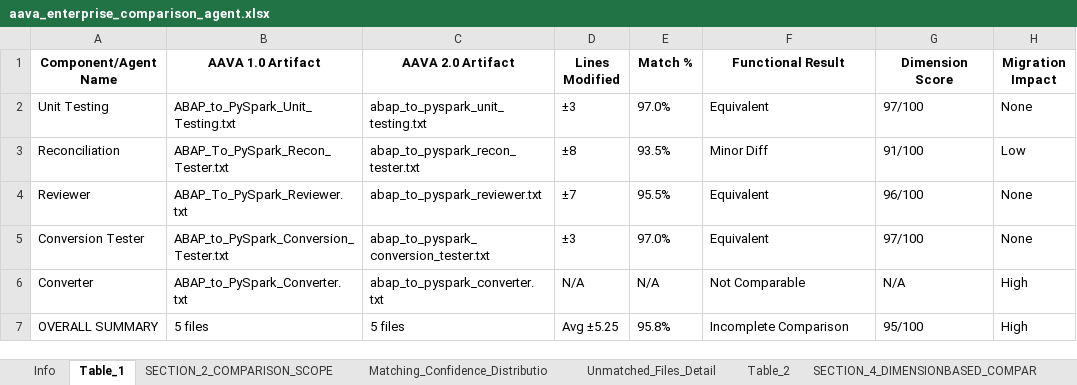
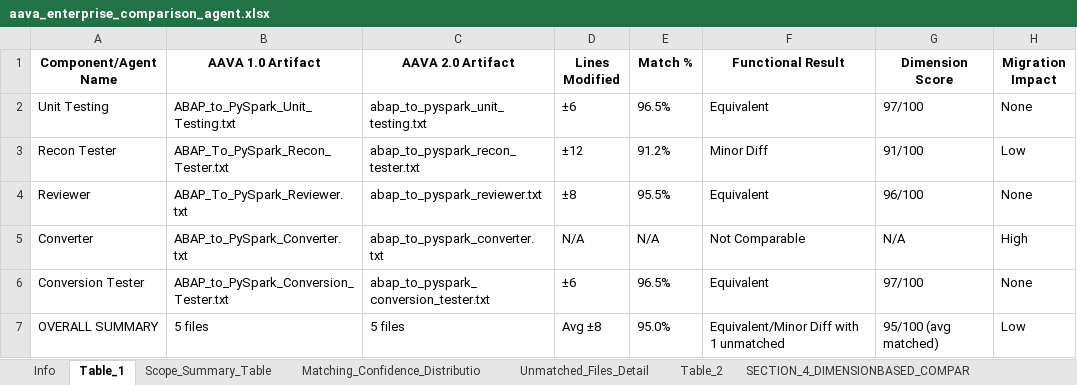
Before and after one commit to ELANSURIYAA/AAVA_Testing, an Excel workbook: ComparisonAgent_Output/ABAP To Pyspark Convert_comparison/aava_enterprise_comparison_agent.xlsx, sheet Table_1, drawn as a sheet; values as stored, in another font and other column widths than the file's, no borders; removed rows and columns are numbered as before the commit, all else as after; the diff names each change by its address in the sheet, - before the commit and + after, or states it on an @@ line.

Commit message:
Excel Summary

```diff
--- a/ComparisonAgent_Output/ABAP To Pyspark Convert_comparison/aava_enterprise_comparison_agent.xlsx (sheet Table_1)
+++ b/ComparisonAgent_Output/ABAP To Pyspark Convert_comparison/aava_enterprise_comparison_agent.xlsx (sheet Table_1)
-sheet tab: SECTION_2_COMPARISON_SCOPE
+sheet tab: Scope_Summary_Table
-D2 (Lines Modified): ±3
+D2 (Lines Modified): ±6
-E2 (Match %): 97.0%
+E2 (Match %): 96.5%
-A3 (Component/Agent Name): Reconciliation
+A3 (Component/Agent Name): Recon Tester
-D3 (Lines Modified): ±8
+D3 (Lines Modified): ±12
-E3 (Match %): 93.5%
+E3 (Match %): 91.2%
-D4 (Lines Modified): ±7
+D4 (Lines Modified): ±8
-row 5: Conversion Tester | ABAP_to_PySpark_Conversion_Tester.txt | abap_to_pyspark_conversion_tester.txt | ±3 | 97.0% | Equivalent | 97/100 | None
+row 6: Conversion Tester | ABAP_to_PySpark_Conversion_Tester.txt | abap_to_pyspark_conversion_tester.txt | ±6 | 96.5% | Equivalent | 97/100 | None
-D7 (Lines Modified): Avg ±5.25
+D7 (Lines Modified): Avg ±8
-E7 (Match %): 95.8%
+E7 (Match %): 95.0%
-F7 (Functional Result): Incomplete Comparison
+F7 (Functional Result): Equivalent/Minor Diff with 1 unmatched
-G7 (Dimension Score): 95/100
+G7 (Dimension Score): 95/100 (avg matched)
-H7 (Migration Impact): High
+H7 (Migration Impact): Low
```
Also changed, not shown: sheet SECTION_8_KEY_DIFFERENCES, sheet Table_3, sheet Component_Recon_Tester, sheet Component_Conversion_Tester, sheet Component_Reviewer, sheet Component_Unit_Testing, 8 more sheets, other sheet tabs.
